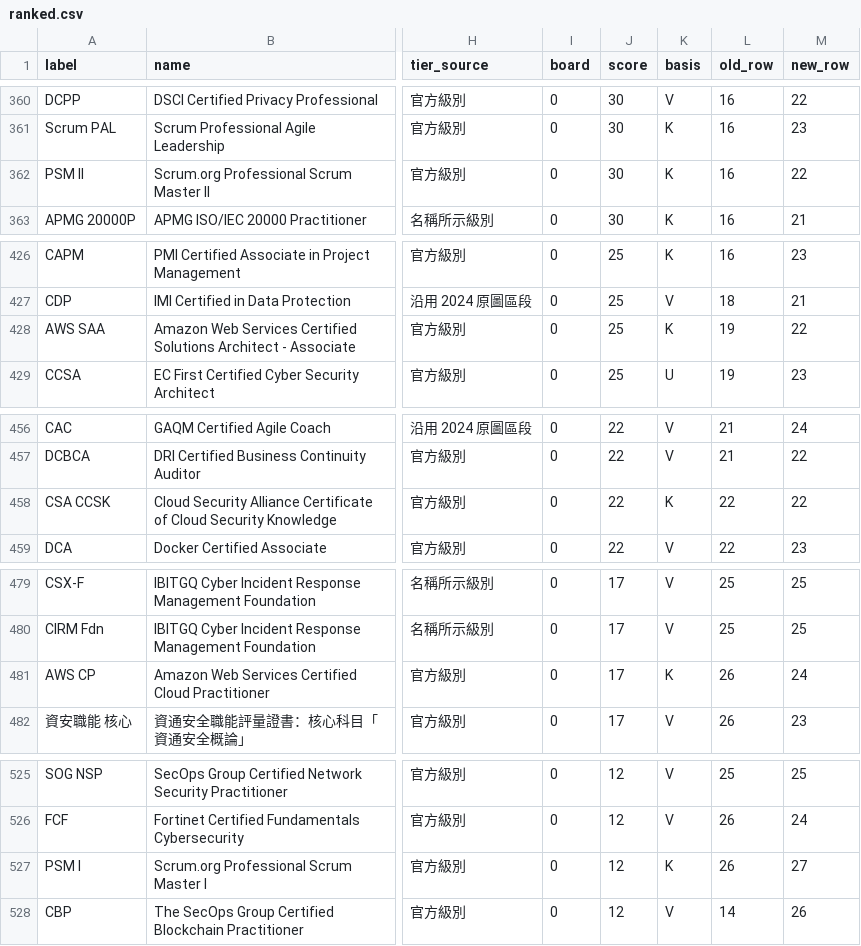
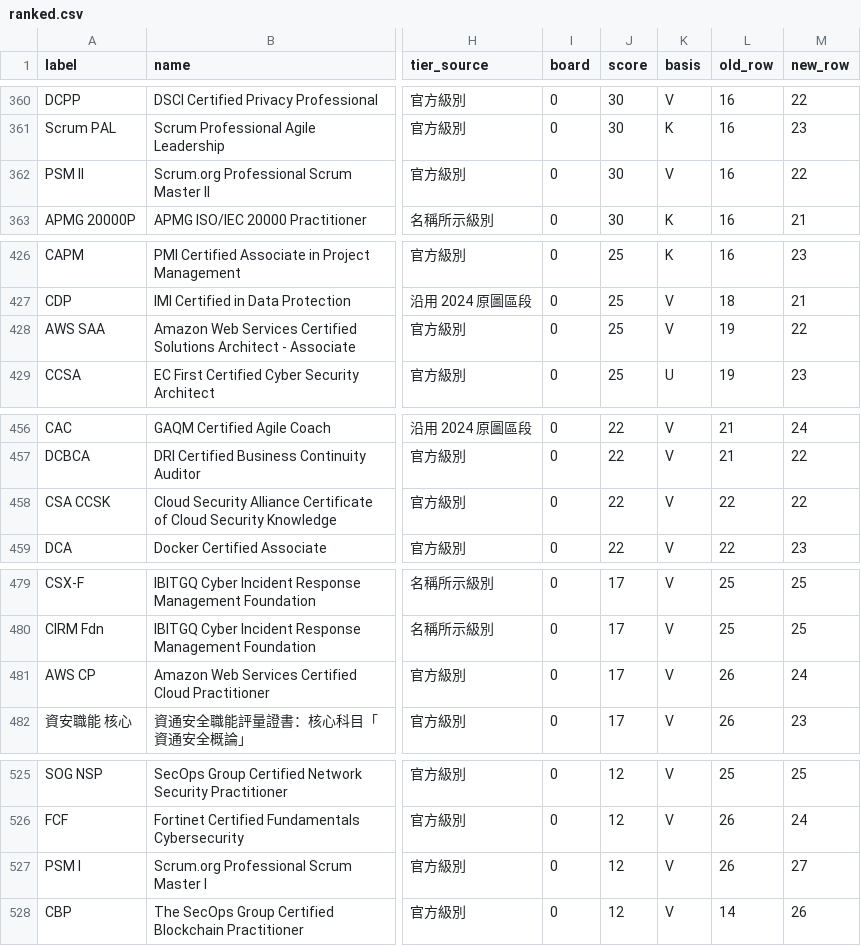
Before and after one commit to at9701/security-certification-map, a CSV file: data/ranked.csv, drawn as a sheet; only a part is shown, gaps mark what is left out; the diff names each change by its address in the sheet, - before the commit and + after, or states it on an @@ line.

```diff
--- a/data/ranked.csv
+++ b/data/ranked.csv
-K362 (basis): K
+K362 (basis): V
-K428 (basis): K
+K428 (basis): V
-K458 (basis): K
+K458 (basis): V
-K481 (basis): K
+K481 (basis): V
-K527 (basis): K
+K527 (basis): V
```
Also changed, not shown: 3 other files.
